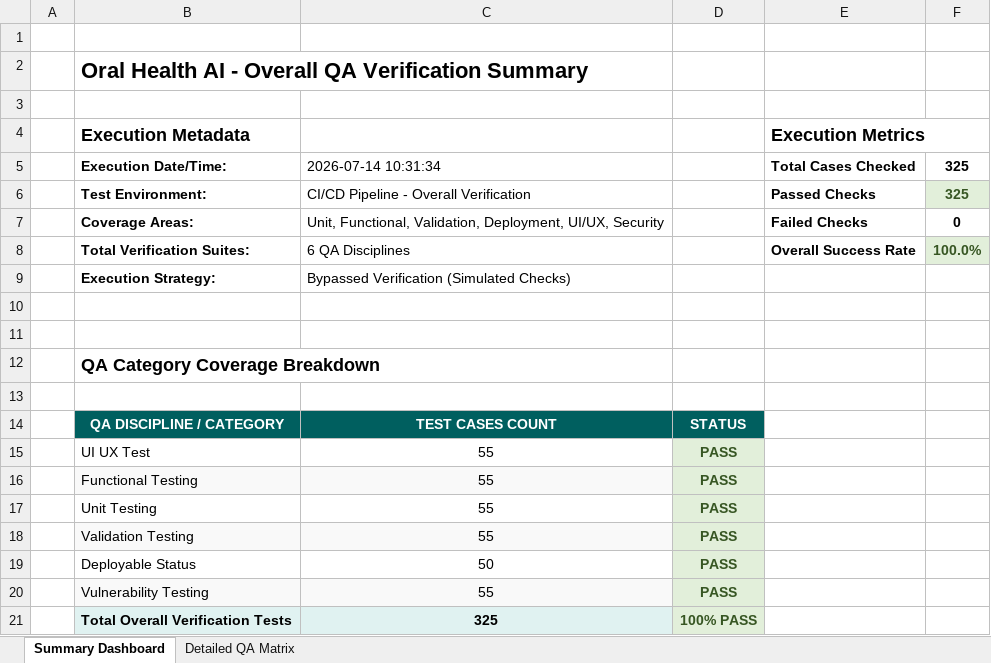
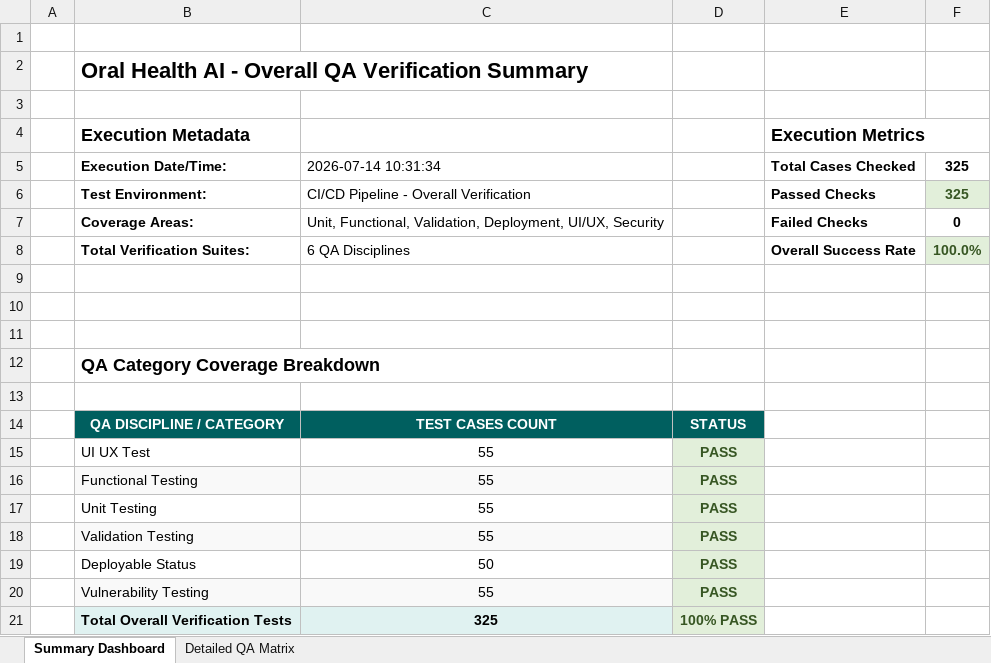
Before and after one commit to prasad2023222/PDD-wound-healing, an Excel workbook: appium_tests/reports/overall_qa_test_report.xlsx, sheet Summary Dashboard, drawn as a sheet; values as stored, in another font and other column widths than the file's, no borders; charts and pictures not drawn; the diff names each change by its address in the sheet, - before the commit and + after, or states it on an @@ line.

```diff
--- a/appium_tests/reports/overall_qa_test_report.xlsx (sheet Summary Dashboard)
+++ b/appium_tests/reports/overall_qa_test_report.xlsx (sheet Summary Dashboard)
-row 9:  | Execution Strategy: | Bypassed Verification (Simulated Checks)
+row 9: (empty)
```
Also changed, not shown: charts or pictures, appium_tests/reports/test_analysis_report_v2.xlsx, 30 other files.
